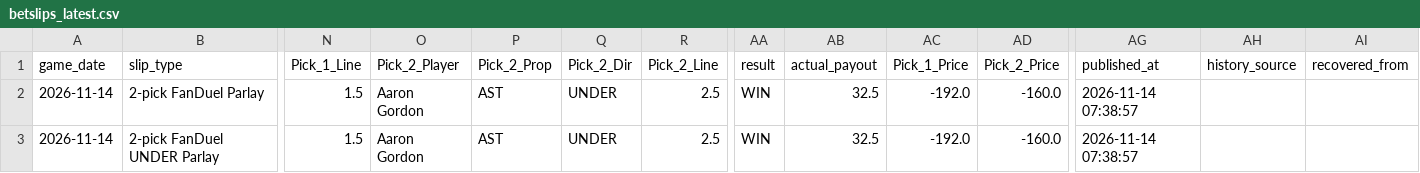
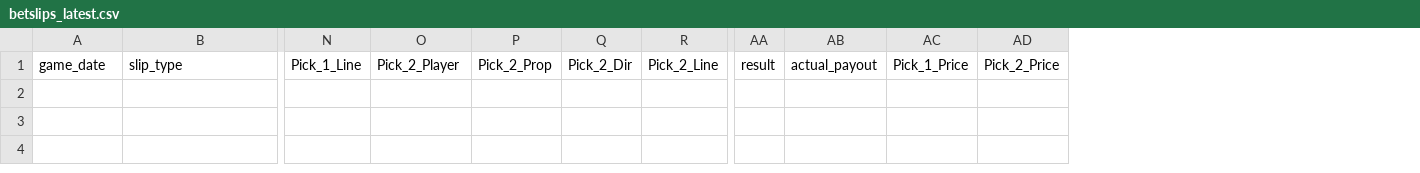
Before and after one commit to hacksumn/NBA-Prop-Maker, a CSV file: output/betslips_latest.csv, drawn as a sheet; only a part is shown, gaps mark what is left out; rows hold the shown columns only; the diff names each change by its address in the sheet, - before the commit and + after, or states it on an @@ line.

```diff
--- a/output/betslips_latest.csv
+++ b/output/betslips_latest.csv
-column AG, row 1: published_at
-column AH, row 1: history_source
-column AI, row 1: recovered_from
-row 2: 2026-11-14 | 2-pick FanDuel Parlay | 1.5 | Aaron Gordon | AST | UNDER | 2.5 | WIN | 32.5 | -192.0 | -160.0 | 2026-11-14 07:38:57
-row 3: 2026-11-14 | 2-pick FanDuel UNDER Parlay | 1.5 | Aaron Gordon | AST | UNDER | 2.5 | WIN | 32.5 | -192.0 | -160.0 | 2026-11-14 07:38:57
```
Also changed, not shown: output/candidates_latest.csv, output/picks_latest.csv, 23 other files.
